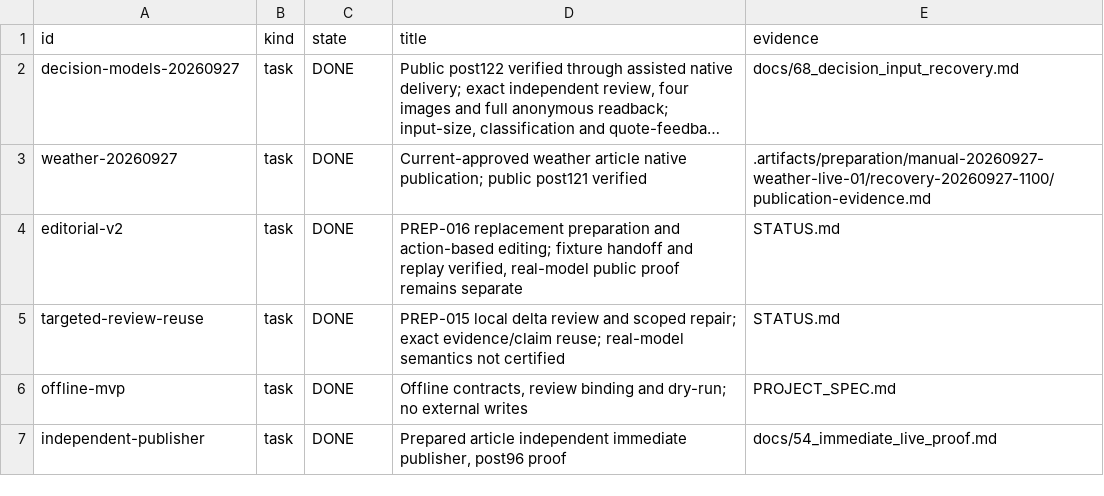
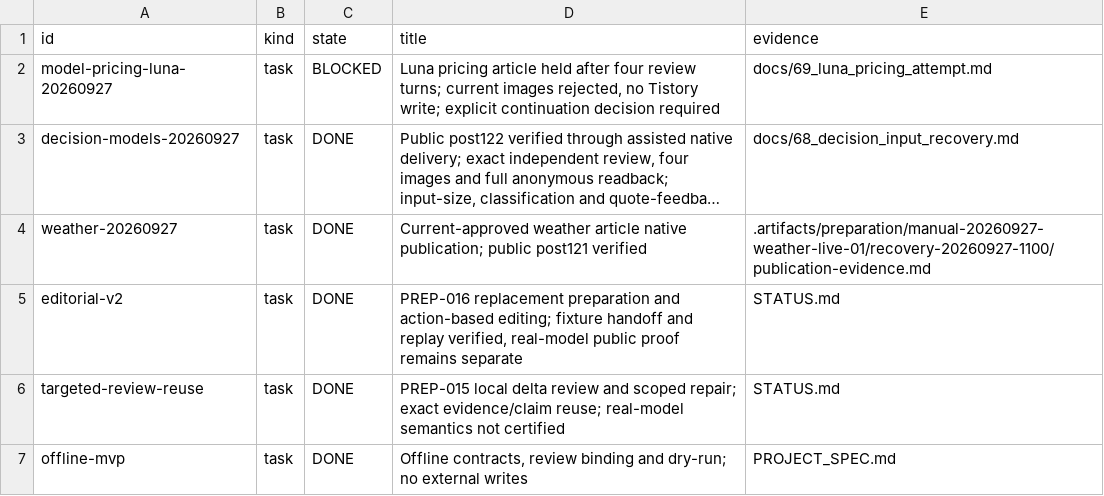
Before and after one commit to dokwanoh/TStory_Agent, a TSV file: contracts/current-work.tsv, drawn as a sheet; only a part is shown; the shorter side is filled out with more unchanged rows; long unchanged cells end in …; the diff names each change by its address in the sheet, - before the commit and + after, or states it on an @@ line.

Commit message:
Record Luna pricing article hold and bounded review lessons

```diff
--- a/contracts/current-work.tsv
+++ b/contracts/current-work.tsv
+row 2: model-pricing-luna-20260927 | task | BLOCKED | Luna pricing article held after four review turns; current images rejected, no Tistory write; explicit continuation decision required | docs/69_luna_pricing_attempt.md
```
Also changed, not shown: 4 other files.
